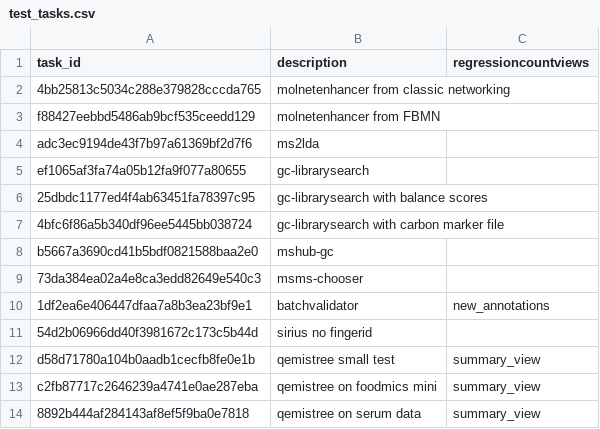
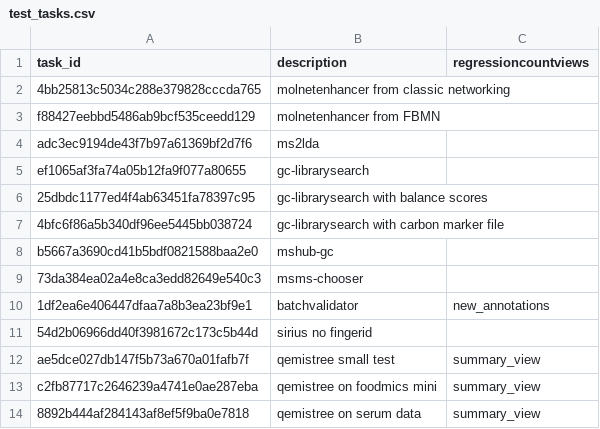
Before and after one commit to CCMS-UCSD/GNPS_Workflows, a CSV file: workflow-integration-misc-tests/test_tasks.csv, drawn as a sheet; the diff names each change by its address in the sheet, - before the commit and + after, or states it on an @@ line.

Commit message:
revising tests for qemistree

```diff
--- a/workflow-integration-misc-tests/test_tasks.csv
+++ b/workflow-integration-misc-tests/test_tasks.csv
-A12 (task_id): d58d71780a104b0aadb1cecfb8fe0e1b
+A12 (task_id): ae5dce027db147f5b73a670a01fafb7f
```
